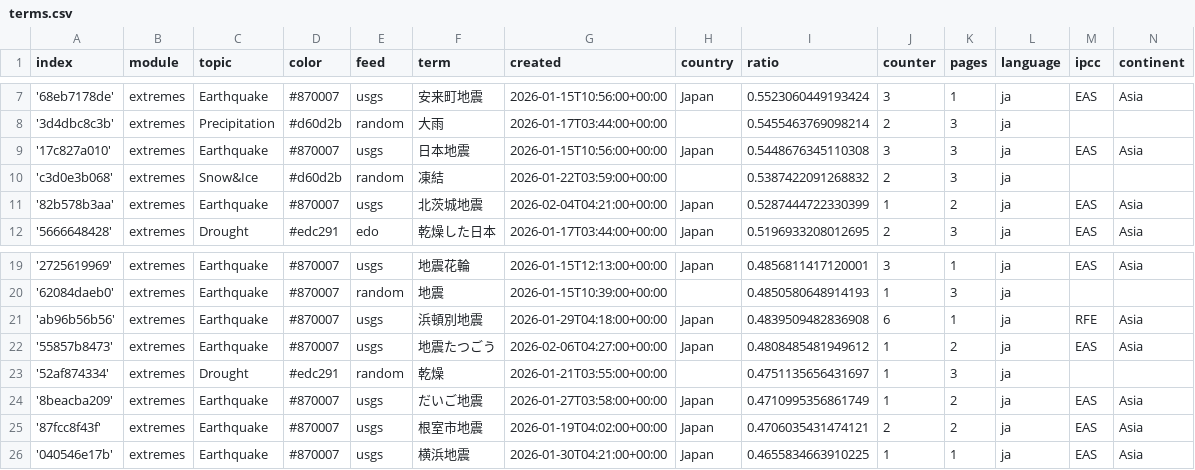
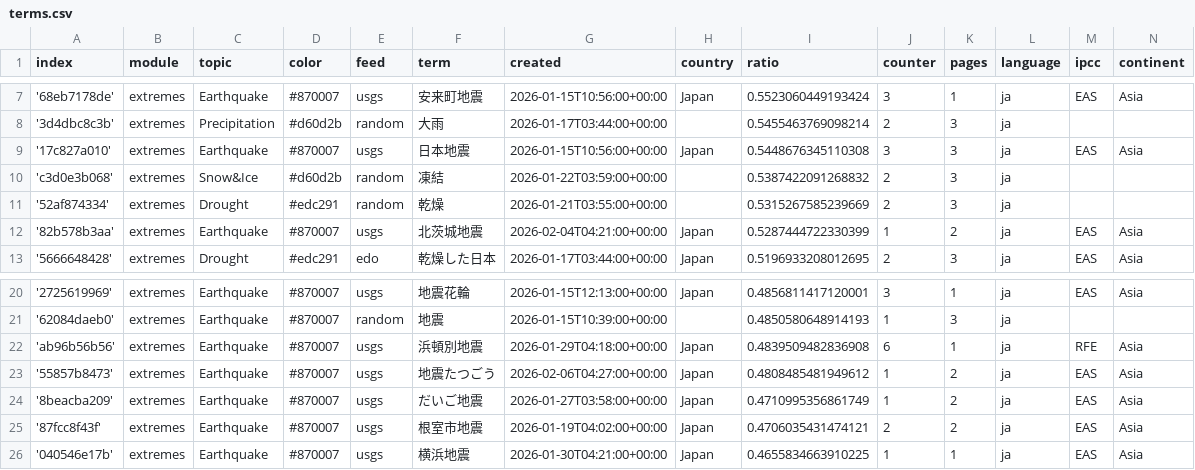
Before and after one commit to annajungfleischnews/japaneseExtremes, a CSV file: terms.csv, drawn as a sheet; only a part is shown, gaps mark what is left out.

```diff
--- a/terms.csv
+++ b/terms.csv
@@ -10,2 +10,3 @@ index,module,topic,color,feed,term,created,country,ratio,counter,pages,language,
 'c3d0e3b068',extremes,Snow&Ice,#d60d2b,random,凍結,2026-01-22T03:59:00+00:00,,0.5387422091268832,2,3,ja,,
+'52af874334',extremes,Drought,#edc291,random,乾燥,2026-01-21T03:55:00+00:00,,0.5315267585239669,2,3,ja,,
 '82b578b3aa',extremes,Earthquake,#870007,usgs,北茨城地震,2026-02-04T04:21:00+00:00,Japan,0.5287444722330399,1,2,ja,EAS,Asia
@@ -22,3 +23,2 @@ index,module,topic,color,feed,term,created,country,ratio,counter,pages,language,
 '55857b8473',extremes,Earthquake,#870007,usgs,地震たつごう,2026-02-06T04:27:00+00:00,Japan,0.4808485481949612,1,2,ja,EAS,Asia
-'52af874334',extremes,Drought,#edc291,random,乾燥,2026-01-21T03:55:00+00:00,,0.4751135656431697,1,3,ja,,
 '8beacba209',extremes,Earthquake,#870007,usgs,だいご地震,2026-01-27T03:58:00+00:00,Japan,0.4710995356861749,1,2,ja,EAS,Asia
```
Also changed, not shown: 2 other files.
